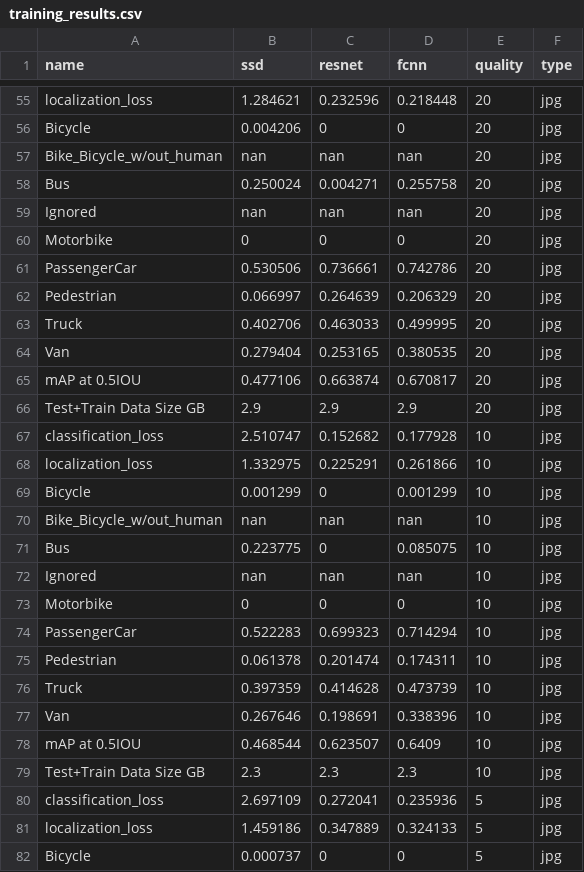
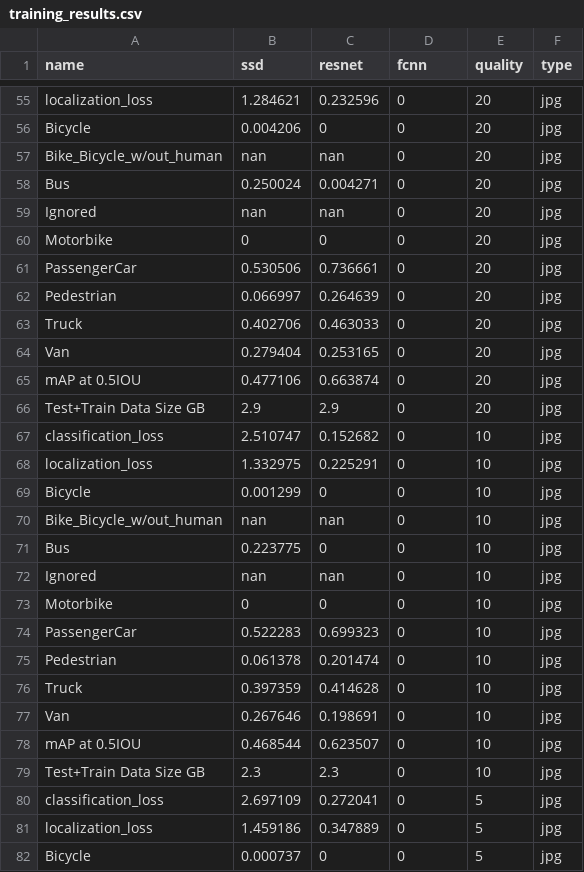
Before and after one commit to DianaDI/compressedCV, a CSV file: data/training_results.csv, drawn as a sheet; only a part is shown, gaps mark what is left out; the diff covers the shown part only; the diff names each change by its address in the sheet, - before the commit and + after, or states it on an @@ line.

```diff
--- a/data/training_results.csv
+++ b/data/training_results.csv
-D55 (fcnn): 0.218448
+D55 (fcnn): 0
-D57 (fcnn): nan
+D57 (fcnn): 0
-D58 (fcnn): 0.255758
+D58 (fcnn): 0
-D59 (fcnn): nan
+D59 (fcnn): 0
-D61 (fcnn): 0.742786
+D61 (fcnn): 0
-D62 (fcnn): 0.206329
+D62 (fcnn): 0
-D63 (fcnn): 0.499995
+D63 (fcnn): 0
-D64 (fcnn): 0.380535
+D64 (fcnn): 0
-D65 (fcnn): 0.670817
+D65 (fcnn): 0
-D66 (fcnn): 2.9
+D66 (fcnn): 0
-D67 (fcnn): 0.177928
+D67 (fcnn): 0
-D68 (fcnn): 0.261866
+D68 (fcnn): 0
-D69 (fcnn): 0.001299
+D69 (fcnn): 0
-D70 (fcnn): nan
+D70 (fcnn): 0
-D71 (fcnn): 0.085075
+D71 (fcnn): 0
-D72 (fcnn): nan
+D72 (fcnn): 0
-D74 (fcnn): 0.714294
+D74 (fcnn): 0
-D75 (fcnn): 0.174311
+D75 (fcnn): 0
-D76 (fcnn): 0.473739
+D76 (fcnn): 0
-D77 (fcnn): 0.338396
+D77 (fcnn): 0
-D78 (fcnn): 0.6409
+D78 (fcnn): 0
-D79 (fcnn): 2.3
+D79 (fcnn): 0
-D80 (fcnn): 0.235936
+D80 (fcnn): 0
-D81 (fcnn): 0.324133
+D81 (fcnn): 0
```
Also changed, not shown: 42 edited cells elsewhere in this file, 8 other files.
